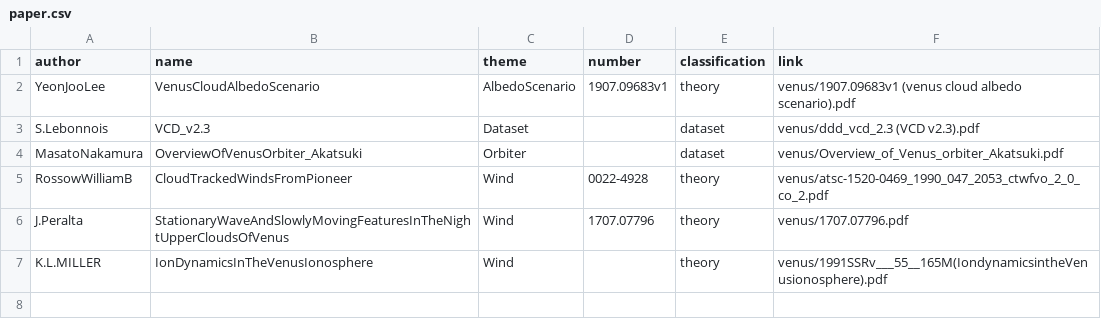
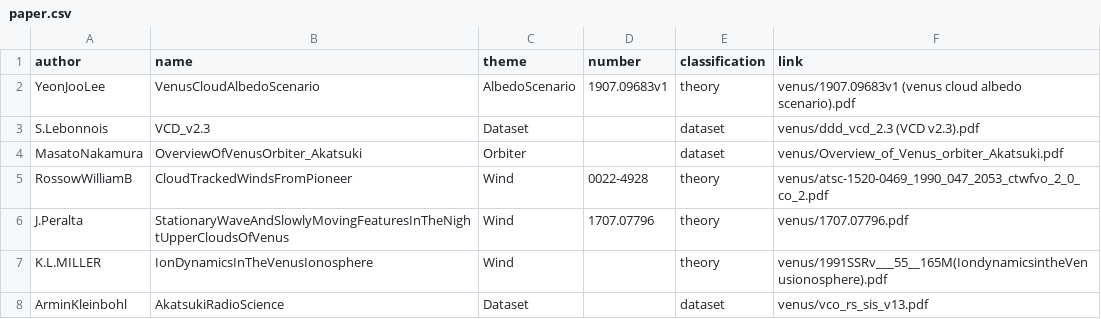
Before and after one commit to starburstgalaxy00/starburstgalaxy00.github.io, a CSV file: venus/paper.csv, drawn as a sheet; the diff names each change by its address in the sheet, - before the commit and + after, or states it on an @@ line.

Commit message:
Update paper.csv

```diff
--- a/venus/paper.csv
+++ b/venus/paper.csv
+row 8: ArminKleinbohl | AkatsukiRadioScience | Dataset |  | dataset | venus/vco_rs_sis_v13.pdf
```
